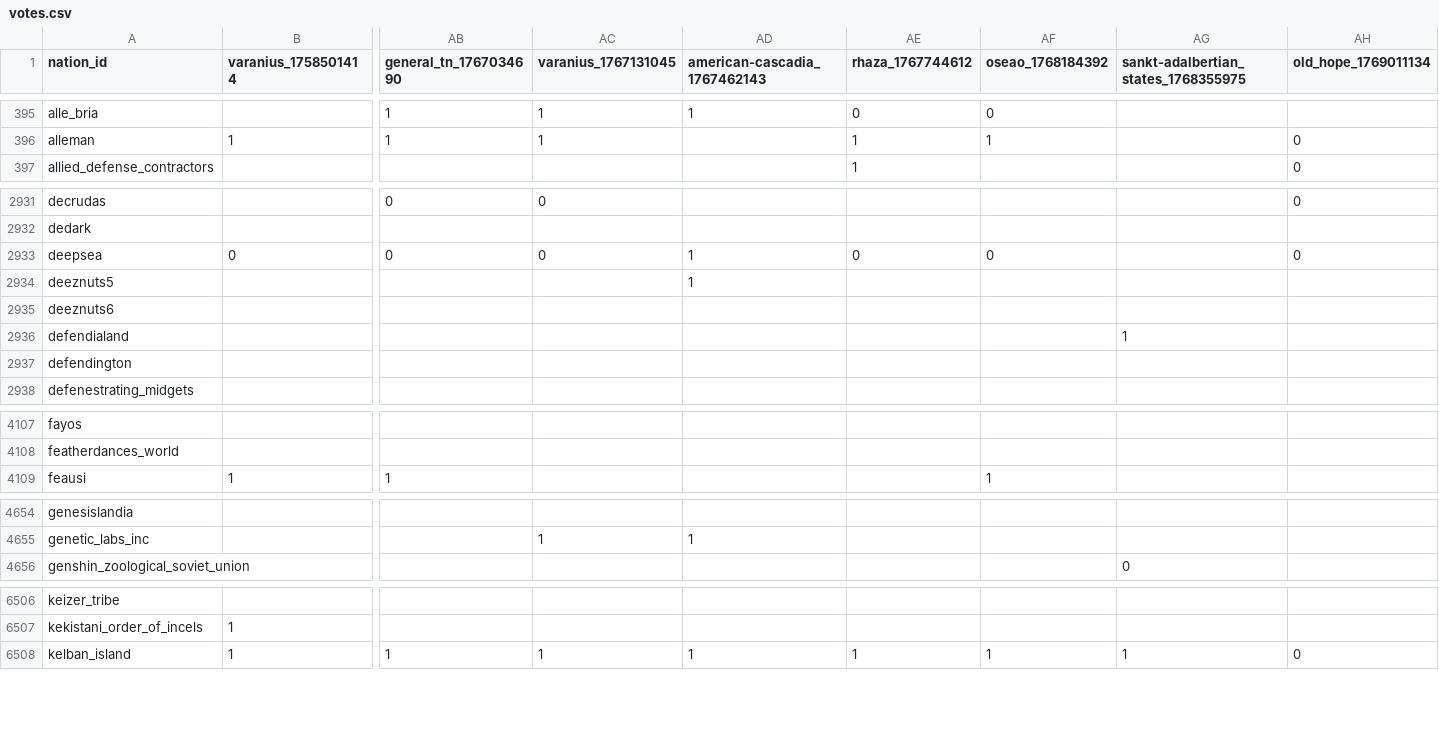
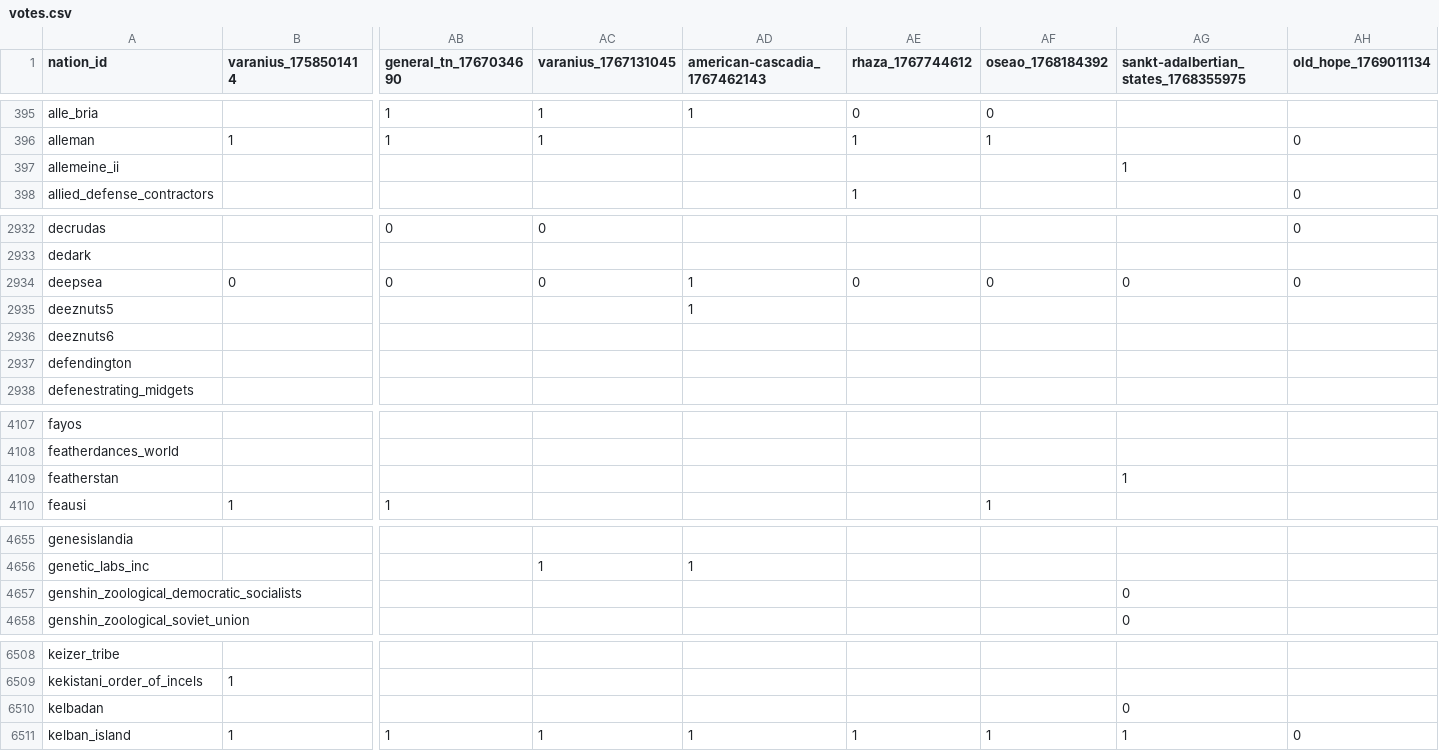
Before and after one commit to Bohaska/wa-voting-records, a CSV file: votes.csv, drawn as a sheet; only a part is shown, gaps mark what is left out; removed rows and columns are numbered as before the commit, all else as after; rows hold the shown columns only; the diff covers the shown part only; the diff names each change by its address in the sheet, - before the commit and + after, or states it on an @@ line.

Commit message:
UPDATE: Vote record CSV

```diff
--- a/votes.csv
+++ b/votes.csv
+row 397: allemeine_ii |  |  |  |  |  |  | 1
-AG2934: (empty)
+AG2934: 0
-row 2936: defendialand |  |  |  |  |  |  | 1
+row 4109: featherstan |  |  |  |  |  |  | 1
+row 4657: genshin_zoological_democratic_socialists |  |  |  |  |  |  | 0
+row 6510: kelbadan |  |  |  |  |  |  | 0
```
Also changed, not shown: 67 edited cells elsewhere in this file, 1 other file.
